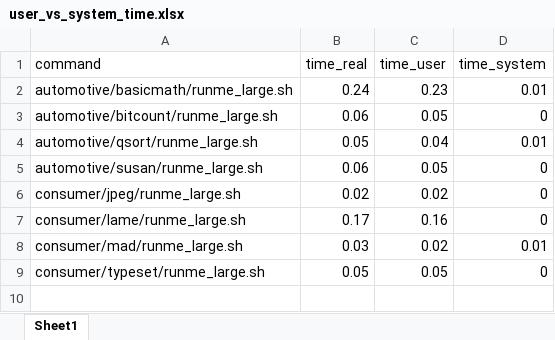
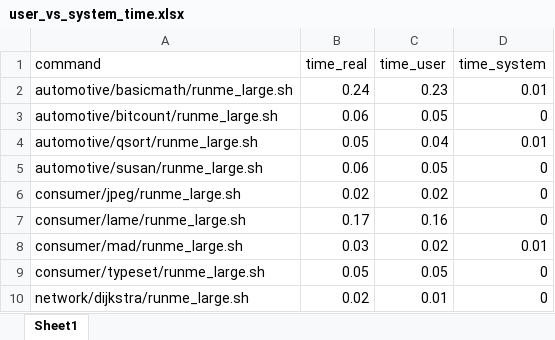
Before and after one commit to ekut-es/mibench, an Excel workbook: results/user_vs_system_time.xlsx, sheet Sheet1, drawn as a sheet; values as stored, in another font and other column widths than the file's, no borders; the diff names each change by its address in the sheet, - before the commit and + after, or states it on an @@ line.

Commit message:
Added results for network/dijkstra.

```diff
--- a/results/user_vs_system_time.xlsx (sheet Sheet1)
+++ b/results/user_vs_system_time.xlsx (sheet Sheet1)
+row 10: network/dijkstra/runme_large.sh | 0.02 | 0.01 | 0
```
